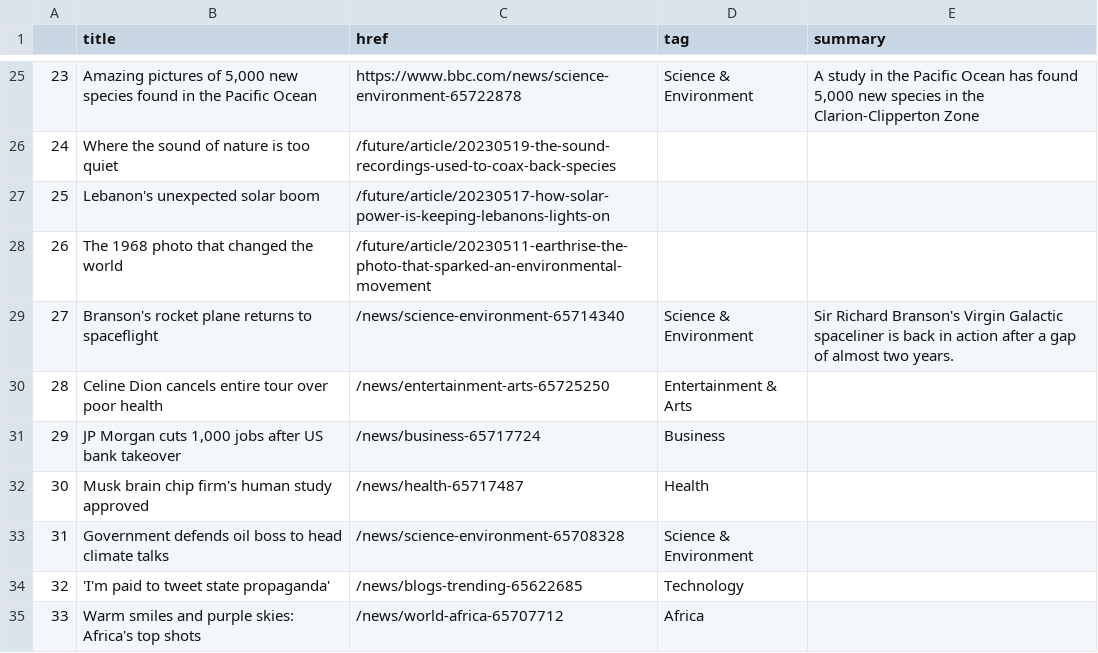
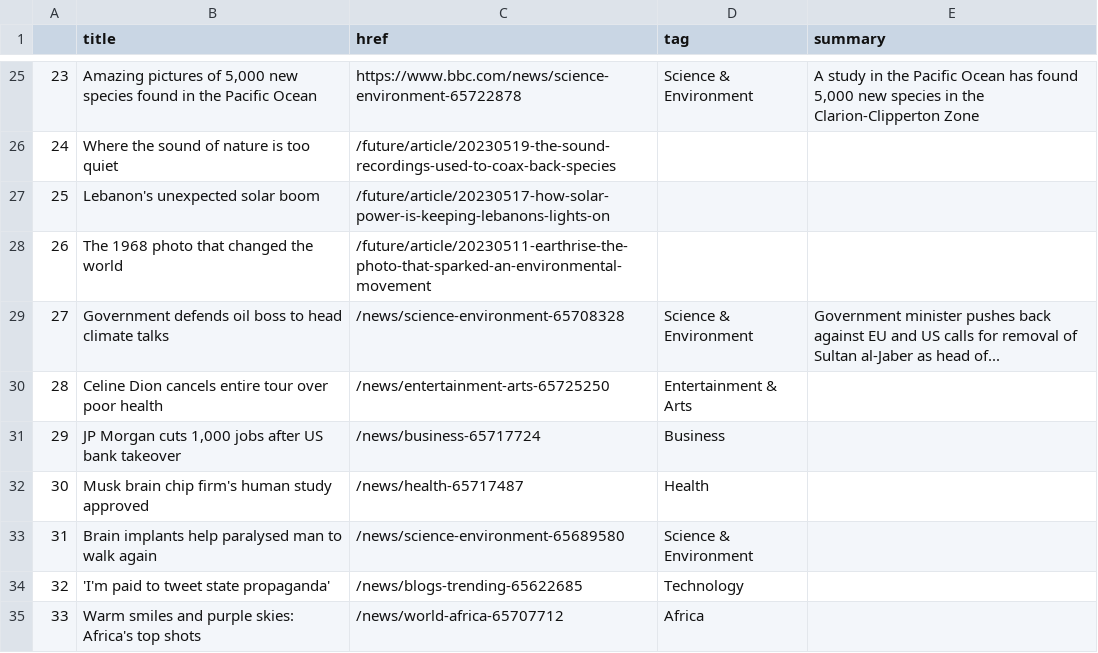
Before and after one commit to jjs021/auto_scraper, a CSV file: bbc-headlines.csv, drawn as a sheet; only a part is shown, gaps mark what is left out.

```diff
--- a/bbc-headlines.csv
+++ b/bbc-headlines.csv
@@ -28,3 +28,3 @@
 26,The 1968 photo that changed the world,/future/article/20230511-earthrise-the-photo-that-sparked-an-environmental-movement,,
-27,Branson's rocket plane returns to spaceflight,/news/science-environment-65714340,Science & Environment,Sir Richard Branson's Virgin Galactic spaceliner is back in action after a gap of almost two years.
+27,Government defends oil boss to head climate talks,/news/science-environment-65708328,Science & Environment,Government minister pushes back against EU and US calls for removal of Sultan al-Jaber as head of...
 28,Celine Dion cancels entire tour over poor health,/news/entertainment-arts-65725250,Entertainment & Arts,
@@ -32,3 +32,3 @@
 30,Musk brain chip firm's human study approved,/news/health-65717487,Health,
-31,Government defends oil boss to head climate talks,/news/science-environment-65708328,Science & Environment,
+31,Brain implants help paralysed man to walk again,/news/science-environment-65689580,Science & Environment,
 32,'I'm paid to tweet state propaganda',/news/blogs-trending-65622685,Technology,
```
